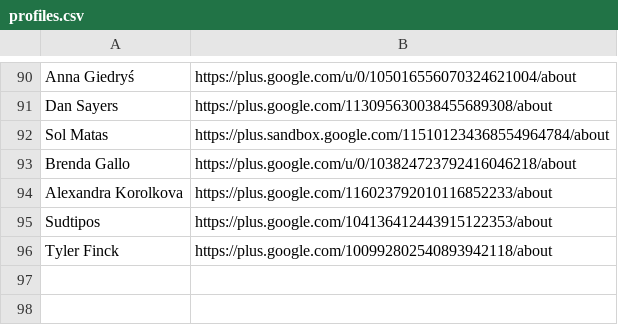
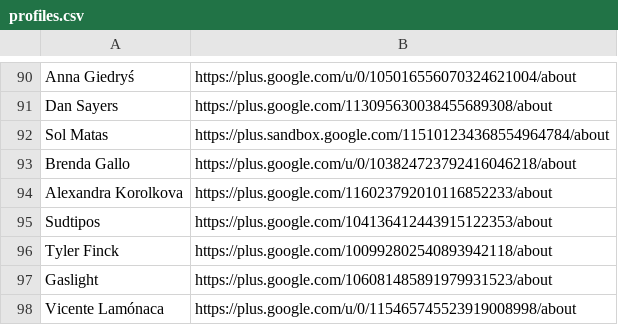
Before and after one commit to googlefonts/googlefontsdirectory-old, a CSV file: designers/profiles.csv, drawn as a sheet; only a part is shown, gaps mark what is left out; the diff names each change by its address in the sheet, - before the commit and + after, or states it on an @@ line.

Commit message:
Adding profile URLs for Tyler Finck, Gaslight and Vicente Lamónaca

```diff
--- a/designers/profiles.csv
+++ b/designers/profiles.csv
+row 97: Gaslight | https://plus.google.com/106081485891979931523/about
+row 98: Vicente Lamónaca | https://plus.google.com/u/0/115465745523919008998/about
```
